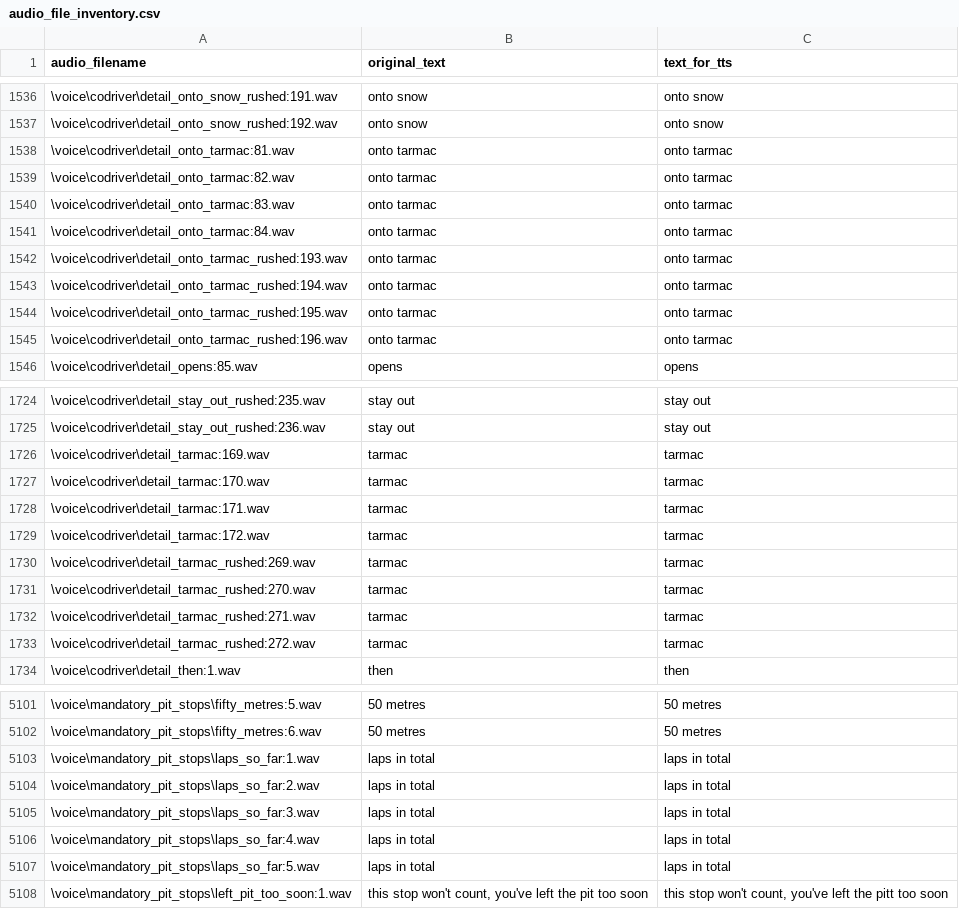
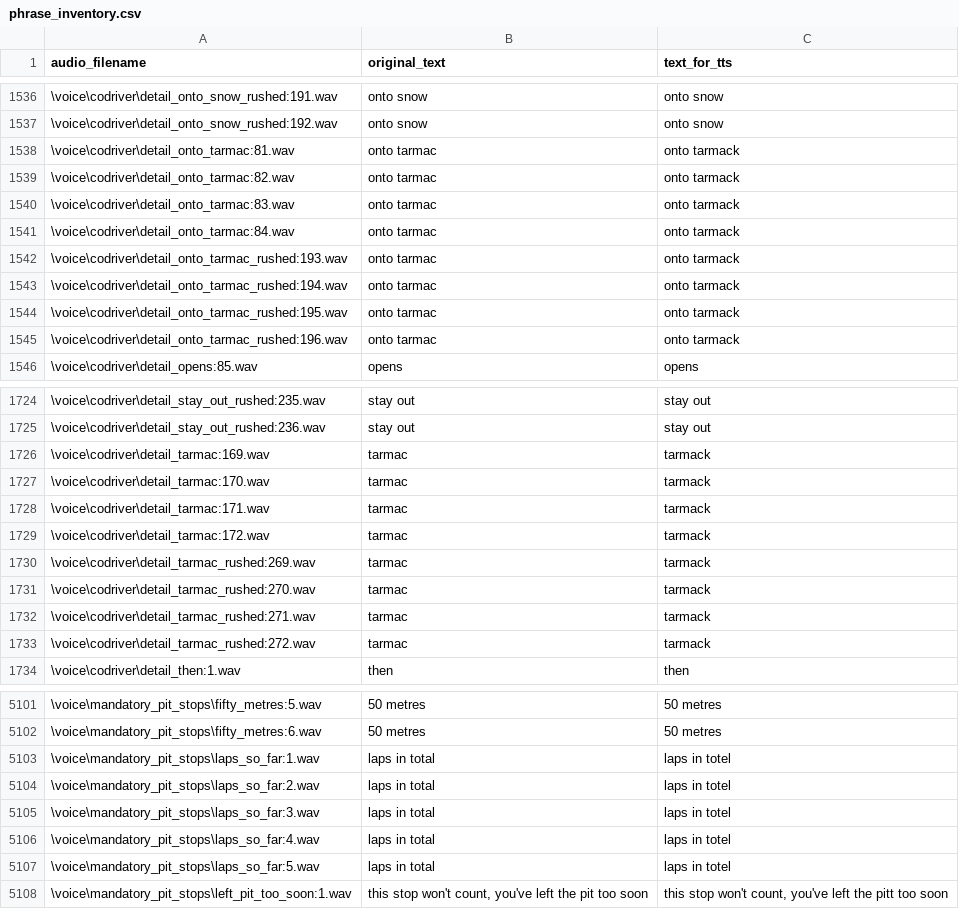
Before and after one commit to cktlco/crew-chief-autovoicepack, a CSV file: phrase_inventory.csv (was audio_file_inventory.csv), drawn as a sheet; only a part is shown, gaps mark what is left out; the diff covers the shown part only.

```diff
--- a/audio_file_inventory.csv
+++ b/phrase_inventory.csv
@@ -1537,10 +1537,10 @@ audio_filename,original_text,text_for_tts
 \voice\codriver\detail_onto_snow_rushed:192.wav,onto snow,onto snow
-\voice\codriver\detail_onto_tarmac:81.wav,onto tarmac,onto tarmac
-\voice\codriver\detail_onto_tarmac:82.wav,onto tarmac,onto tarmac
-\voice\codriver\detail_onto_tarmac:83.wav,onto tarmac,onto tarmac
-\voice\codriver\detail_onto_tarmac:84.wav,onto tarmac,onto tarmac
-\voice\codriver\detail_onto_tarmac_rushed:193.wav,onto tarmac,onto tarmac
-\voice\codriver\detail_onto_tarmac_rushed:194.wav,onto tarmac,onto tarmac
-\voice\codriver\detail_onto_tarmac_rushed:195.wav,onto tarmac,onto tarmac
-\voice\codriver\detail_onto_tarmac_rushed:196.wav,onto tarmac,onto tarmac
+\voice\codriver\detail_onto_tarmac:81.wav,onto tarmac,onto tarmack
+\voice\codriver\detail_onto_tarmac:82.wav,onto tarmac,onto tarmack
+\voice\codriver\detail_onto_tarmac:83.wav,onto tarmac,onto tarmack
+\voice\codriver\detail_onto_tarmac:84.wav,onto tarmac,onto tarmack
+\voice\codriver\detail_onto_tarmac_rushed:193.wav,onto tarmac,onto tarmack
+\voice\codriver\detail_onto_tarmac_rushed:194.wav,onto tarmac,onto tarmack
+\voice\codriver\detail_onto_tarmac_rushed:195.wav,onto tarmac,onto tarmack
+\voice\codriver\detail_onto_tarmac_rushed:196.wav,onto tarmac,onto tarmack
 \voice\codriver\detail_opens:85.wav,opens,opens
@@ -1725,10 +1725,10 @@ audio_filename,original_text,text_for_tts
 \voice\codriver\detail_stay_out_rushed:236.wav,stay out,stay out
-\voice\codriver\detail_tarmac:169.wav,tarmac,tarmac
-\voice\codriver\detail_tarmac:170.wav,tarmac,tarmac
-\voice\codriver\detail_tarmac:171.wav,tarmac,tarmac
-\voice\codriver\detail_tarmac:172.wav,tarmac,tarmac
-\voice\codriver\detail_tarmac_rushed:269.wav,tarmac,tarmac
-\voice\codriver\detail_tarmac_rushed:270.wav,tarmac,tarmac
-\voice\codriver\detail_tarmac_rushed:271.wav,tarmac,tarmac
-\voice\codriver\detail_tarmac_rushed:272.wav,tarmac,tarmac
+\voice\codriver\detail_tarmac:169.wav,tarmac,tarmack
+\voice\codriver\detail_tarmac:170.wav,tarmac,tarmack
+\voice\codriver\detail_tarmac:171.wav,tarmac,tarmack
+\voice\codriver\detail_tarmac:172.wav,tarmac,tarmack
+\voice\codriver\detail_tarmac_rushed:269.wav,tarmac,tarmack
+\voice\codriver\detail_tarmac_rushed:270.wav,tarmac,tarmack
+\voice\codriver\detail_tarmac_rushed:271.wav,tarmac,tarmack
+\voice\codriver\detail_tarmac_rushed:272.wav,tarmac,tarmack
 \voice\codriver\detail_then:1.wav,then,then
@@ -5102,7 +5102,7 @@ audio_filename,original_text,text_for_tts
 \voice\mandatory_pit_stops\fifty_metres:6.wav,50 metres,50 metres
-\voice\mandatory_pit_stops\laps_so_far:1.wav,laps in total,laps in total
-\voice\mandatory_pit_stops\laps_so_far:2.wav,laps in total,laps in total
-\voice\mandatory_pit_stops\laps_so_far:3.wav,laps in total,laps in total
-\voice\mandatory_pit_stops\laps_so_far:4.wav,laps in total,laps in total
-\voice\mandatory_pit_stops\laps_so_far:5.wav,laps in total,laps in total
+\voice\mandatory_pit_stops\laps_so_far:1.wav,laps in total,laps in totel
+\voice\mandatory_pit_stops\laps_so_far:2.wav,laps in total,laps in totel
+\voice\mandatory_pit_stops\laps_so_far:3.wav,laps in total,laps in totel
+\voice\mandatory_pit_stops\laps_so_far:4.wav,laps in total,laps in totel
+\voice\mandatory_pit_stops\laps_so_far:5.wav,laps in total,laps in totel
 \voice\mandatory_pit_stops\left_pit_too_soon:1.wav,"this stop won't count, you've left the pit too soon","this stop won't count, you've left the pitt too soon"
```
Also changed, not shown: 10 edited cells elsewhere in this file, 5 other files.
